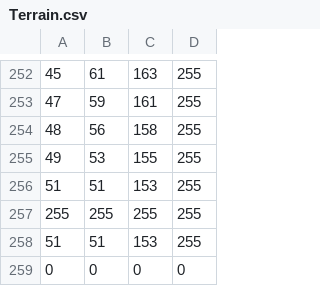
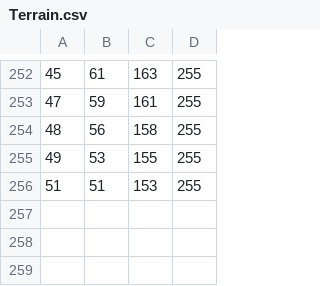
Before and after one commit to Molecular-Nanophotonics/TrackerLab, a CSV file: Colormaps/Terrain.csv, drawn as a sheet; only a part is shown, gaps mark what is left out.

```diff
--- a/Colormaps/Terrain.csv
+++ b/Colormaps/Terrain.csv
@@ -256,4 +256 @@
 51,51,153,255
-255,255,255,255
-51,51,153,255
-0,0,0,0
```
Also changed, not shown: Colormaps/Bone.csv, Colormaps/Gray.csv, 15 other files.
